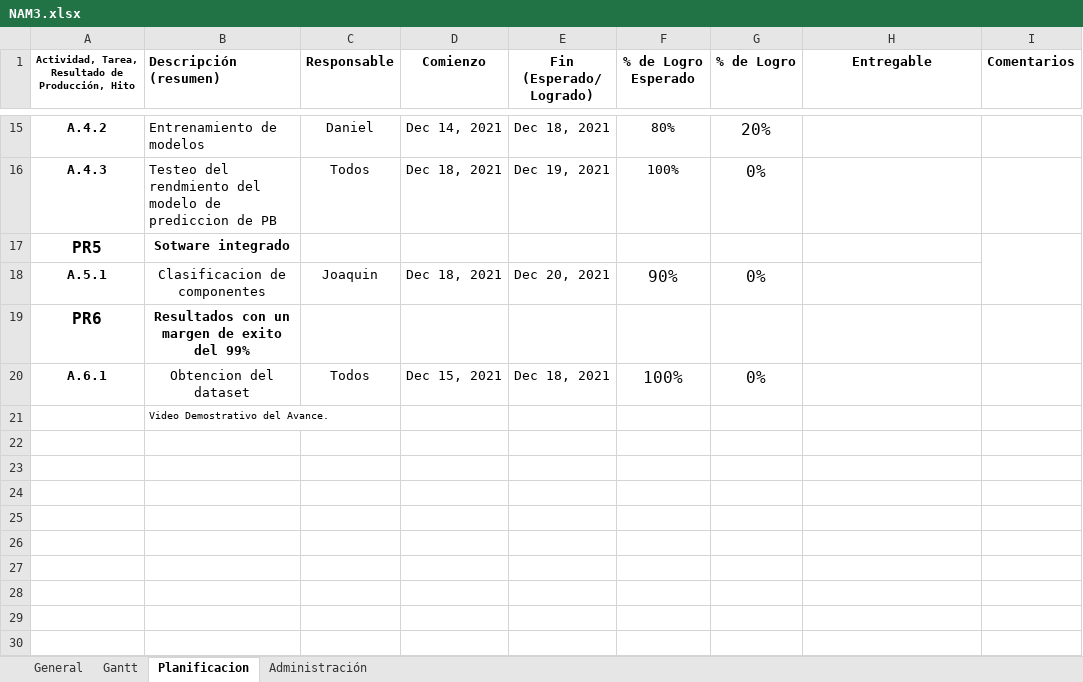
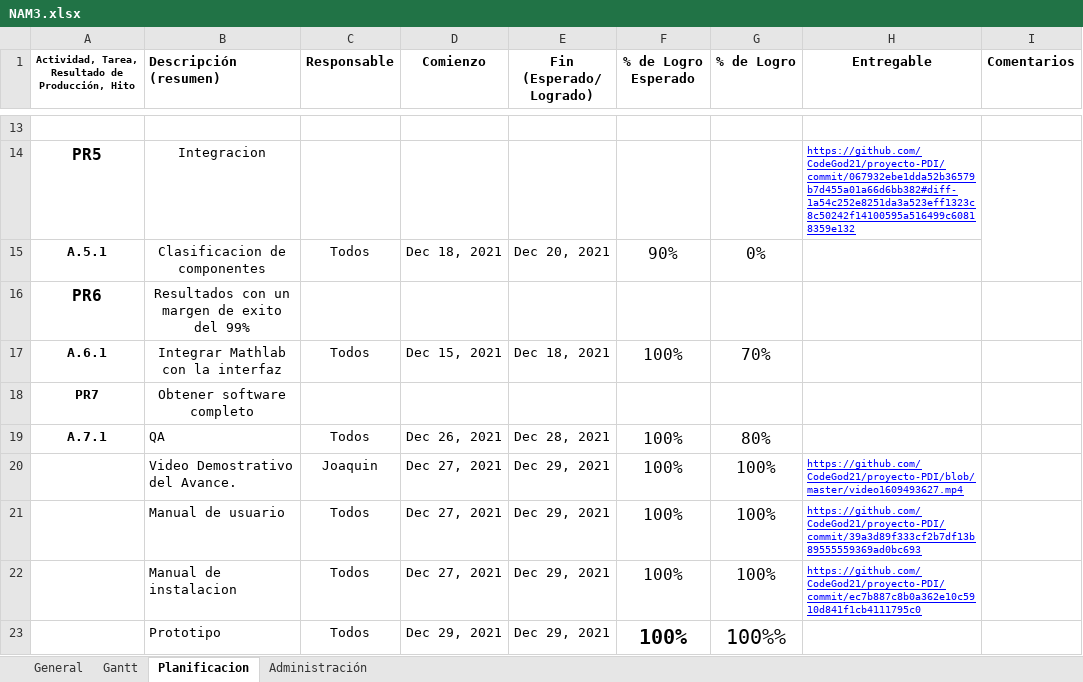
Before and after one commit to CodeGod21/proyecto-PDI, an Excel workbook: NAM3.xlsx, sheet Planificacion, drawn as a sheet; only a part is shown, gaps mark what is left out; values as stored, in another font and other column widths than the file's, no borders; charts and pictures not drawn; removed rows and columns are numbered as before the commit, all else as after; the diff covers the shown part only; the diff names each change by its address in the sheet, - before the commit and + after, or states it on an @@ line.

```diff
--- a/NAM3.xlsx (sheet Planificacion)
+++ b/NAM3.xlsx (sheet Planificacion)
-row 13: A.4.2 | Entrenamiento de modelos | Daniel | Dec 14, 2021 | Dec 18, 2021 | 80% | 20%
+row 13: (empty)
-row 16: A.4.3 | Testeo del rendmiento del modelo de prediccion de PB | Todos | Dec 18, 2021 | Dec 19, 2021 | 100% | 0%
-B14 (Descripción (resumen)): Sotware integrado
+B14 (Descripción (resumen)): Integracion
-B14 bold: on
+B14 bold: off
-H14 (Entregable): (empty)
+H14 (Entregable): https://github.com/CodeGod21/proyecto-PDI/commit/067932ebe1dda52b36579b7d455a01a66d6bb382#diff-1a54c252e8251da3a523eff1323c8c50242f14100595a516499c60818359e132
-C15 (Responsable): Joaquin
+C15 (Responsable): Todos
-B16 bold: on
+B16 bold: off
-B17 (Descripción (resumen)): Obtencion del dataset
+B17 (Descripción (resumen)): Integrar Mathlab con la interfaz
-G17 (% de Logro): 0%
+G17 (% de Logro): 70%
-row 21:  | Video Demostrativo del Avance.
+row 18: PR7 | Obtener software completo
+row 19: A.7.1 | QA | Todos | Dec 26, 2021 | Dec 28, 2021 | 100% | 80%
+row 20:  | Video Demostrativo del Avance. | Joaquin | Dec 27, 2021 | Dec 29, 2021 | 100% | 100% | https://github.com/CodeGod21/proyecto-PDI/blob/master/video1609493627.mp4
+row 21:  | Manual de usuario | Todos | Dec 27, 2021 | Dec 29, 2021 | 100% | 100% | https://github.com/CodeGod21/proyecto-PDI/commit/39a3d89f333cf2b7df13b89555559369ad0bc693
+row 22:  | Manual de instalacion | Todos | Dec 27, 2021 | Dec 29, 2021 | 100% | 100% | https://github.com/CodeGod21/proyecto-PDI/commit/ec7b887c8b0a362e10c5910d841f1cb4111795c0
+row 23:  | Prototipo | Todos | Dec 29, 2021 | Dec 29, 2021 | 100% | 100%%
```
Also changed, not shown: 2 removed rows, 23 edited cells and cell formats elsewhere in this sheet, sheet General, sheet Gantt, sheet Administración.
